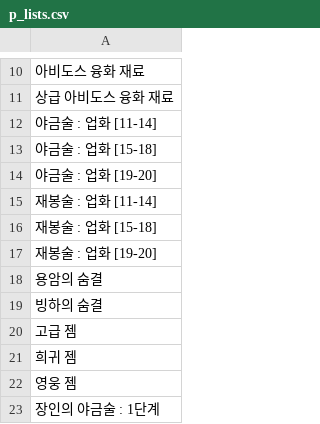
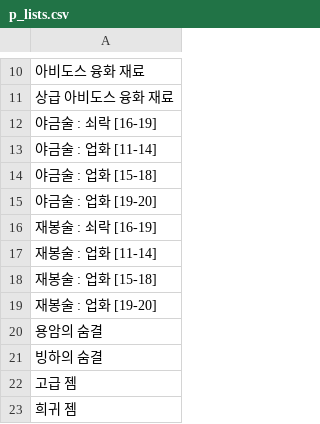
Before and after one commit to Salsalysj/gdok, a CSV file: p_lists.csv, drawn as a sheet; only a part is shown, gaps mark what is left out; the shorter side is filled out with more unchanged rows.

```diff
--- a/p_lists.csv
+++ b/p_lists.csv
@@ -11,2 +11,3 @@
 상급 아비도스 융화 재료
+야금술 : 쇠락 [16-19]
 야금술 : 업화 [11-14]
@@ -14,2 +15,3 @@
 야금술 : 업화 [19-20]
+재봉술 : 쇠락 [16-19]
 재봉술 : 업화 [11-14]
```
Also changed, not shown: raid-reward.csv, 7 other files.
